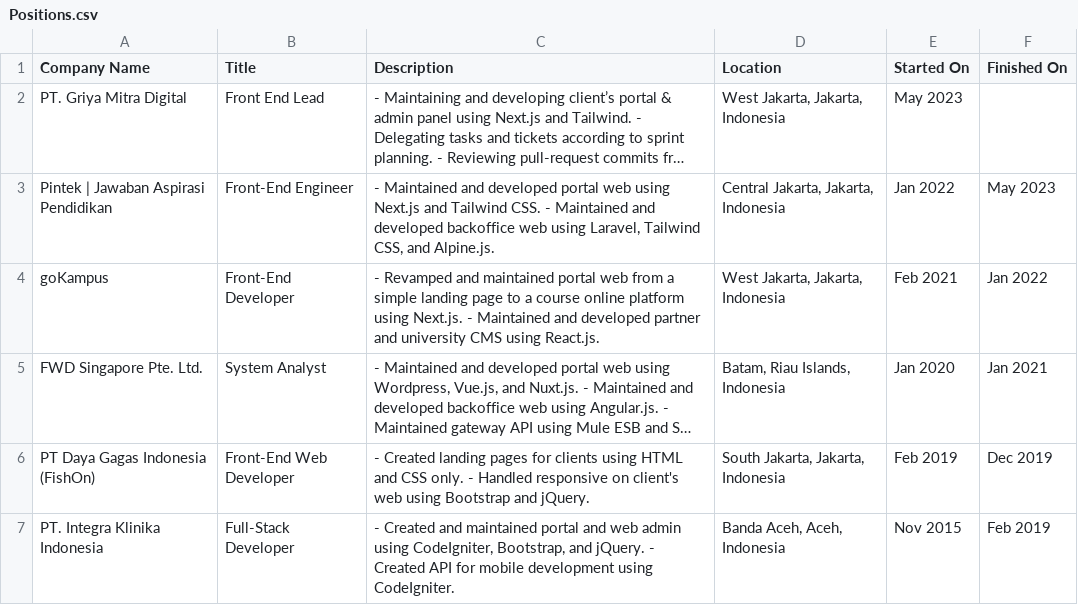
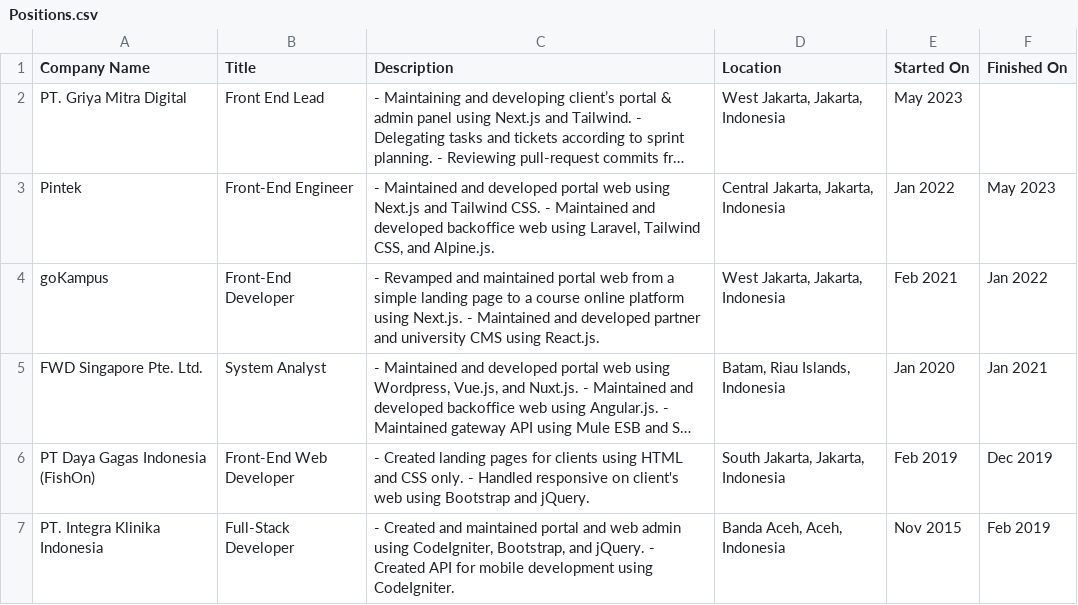
Before and after one commit to ardeman/project-profile-nextjs, a CSV file: public/linkedin/Positions.csv, drawn as a sheet; long unchanged cells end in …; the diff names each change by its address in the sheet, - before the commit and + after, or states it on an @@ line.

Commit message:
Update LinkedIn positions to improve company name formatting and enhance experience section title display

```diff
--- a/public/linkedin/Positions.csv
+++ b/public/linkedin/Positions.csv
-A3 (Company Name): Pintek | Jawaban Aspirasi Pendidikan
+A3 (Company Name): Pintek
```
Also changed, not shown: 1 other file.
